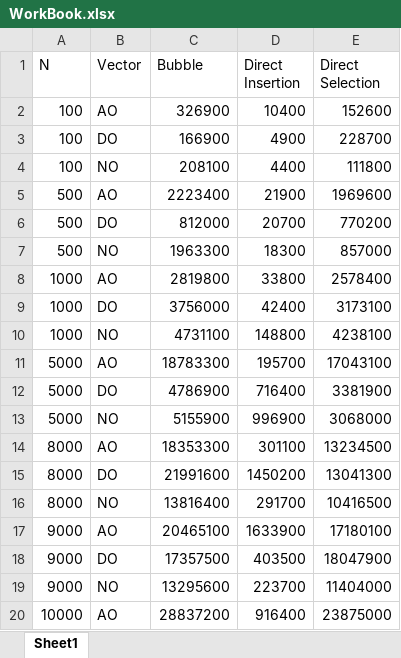
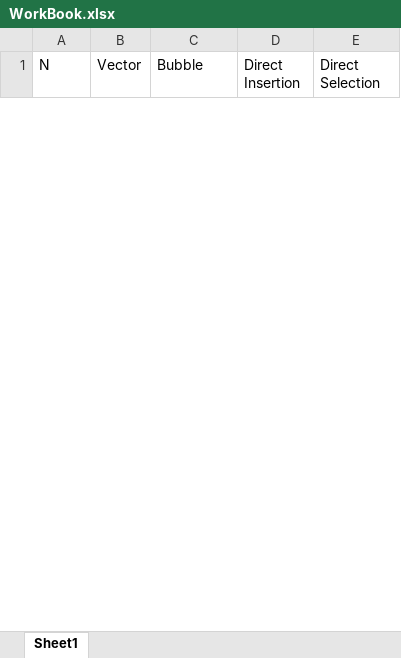
Before and after one commit to FelipeAlcazar/Task-1-Programming-Methodology, an Excel workbook: WorkBook.xlsx, sheet Sheet1, drawn as a sheet; only a part is shown; values as stored, in another font and other column widths than the file's, no borders; charts and pictures and table styles not drawn; removed rows and columns are numbered as before the commit, all else as after; the diff covers the shown part only; the diff names each change by its address in the sheet, - before the commit and + after, or states it on an @@ line.

```diff
--- a/WorkBook.xlsx (sheet Sheet1)
+++ b/WorkBook.xlsx (sheet Sheet1)
-row 2: 100 | AO | 326900 | 10400 | 152600
-row 3: 100 | DO | 166900 | 4900 | 228700
-row 4: 100 | NO | 208100 | 4400 | 111800
-row 5: 500 | AO | 2223400 | 21900 | 1969600
-row 6: 500 | DO | 812000 | 20700 | 770200
-row 7: 500 | NO | 1963300 | 18300 | 857000
-row 8: 1000 | AO | 2819800 | 33800 | 2578400
-row 9: 1000 | DO | 3756000 | 42400 | 3173100
-row 10: 1000 | NO | 4731100 | 148800 | 4238100
-row 11: 5000 | AO | 18783300 | 195700 | 17043100
-row 12: 5000 | DO | 4786900 | 716400 | 3381900
-row 13: 5000 | NO | 5155900 | 996900 | 3068000
-row 14: 8000 | AO | 18353300 | 301100 | 13234500
-row 15: 8000 | DO | 21991600 | 1450200 | 13041300
-row 16: 8000 | NO | 13816400 | 291700 | 10416500
-row 17: 9000 | AO | 20465100 | 1633900 | 17180100
-row 18: 9000 | DO | 17357500 | 403500 | 18047900
-row 19: 9000 | NO | 13295600 | 223700 | 11404000
-row 20: 10000 | AO | 28837200 | 916400 | 23875000
```
Also changed, not shown: 30 added rows and 11 removed rows elsewhere in this sheet.
